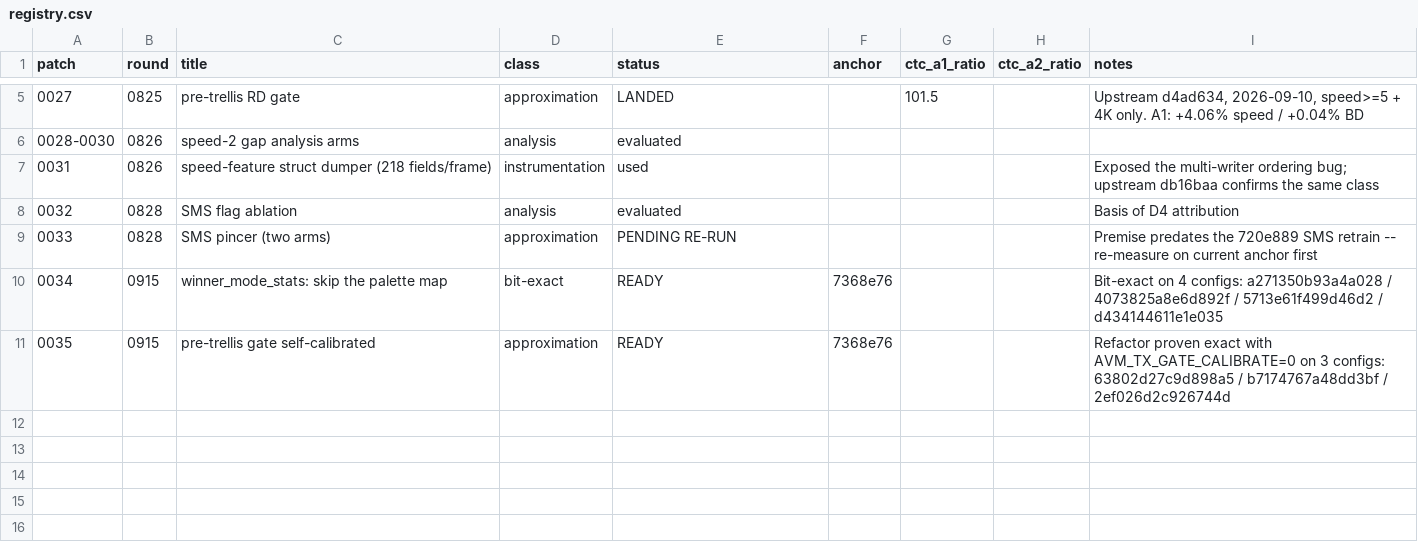
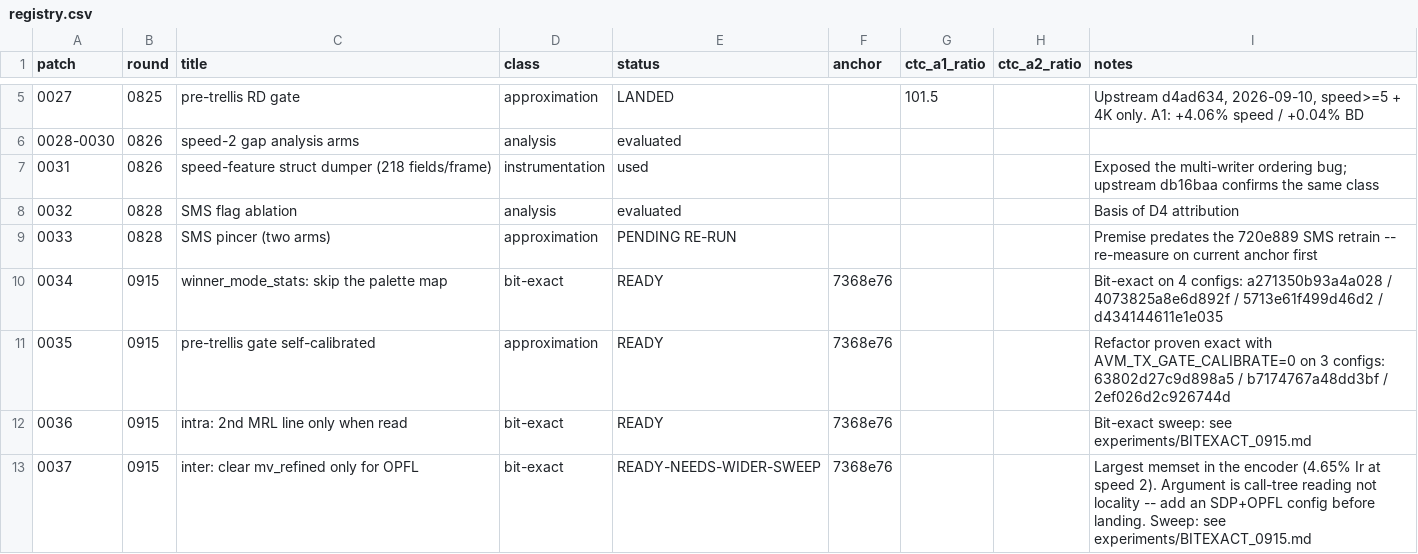
Before and after one commit to AOMediaCodec/avm, a CSV file: experiments/registry.csv, drawn as a sheet; only a part is shown, gaps mark what is left out.

```diff
--- a/experiments/registry.csv
+++ b/experiments/registry.csv
@@ -11 +11,3 @@ patch,round,title,class,status,anchor,ctc_a1_ratio,ctc_a2_ratio,notes
 0035,0915,pre-trellis gate self-calibrated,approximation,READY,7368e76,,,"Refactor proven exact with AVM_TX_GATE_CALIBRATE=0 on 3 configs: 63802d27c9d898a5 / b7174767a48dd3bf / 2ef026d2c926744d"
+0036,0915,intra: 2nd MRL line only when read,bit-exact,READY,7368e76,,,"Bit-exact sweep: see experiments/BITEXACT_0915.md"
+0037,0915,inter: clear mv_refined only for OPFL,bit-exact,READY-NEEDS-WIDER-SWEEP,7368e76,,,"Largest memset in the encoder (4.65% Ir at speed 2). Argument is call-tree reading not locality -- add an SDP+OPFL config before landing. Sweep: see experiments/BITEXACT_0915.md"
```
Also changed, not shown: 2 other files.
